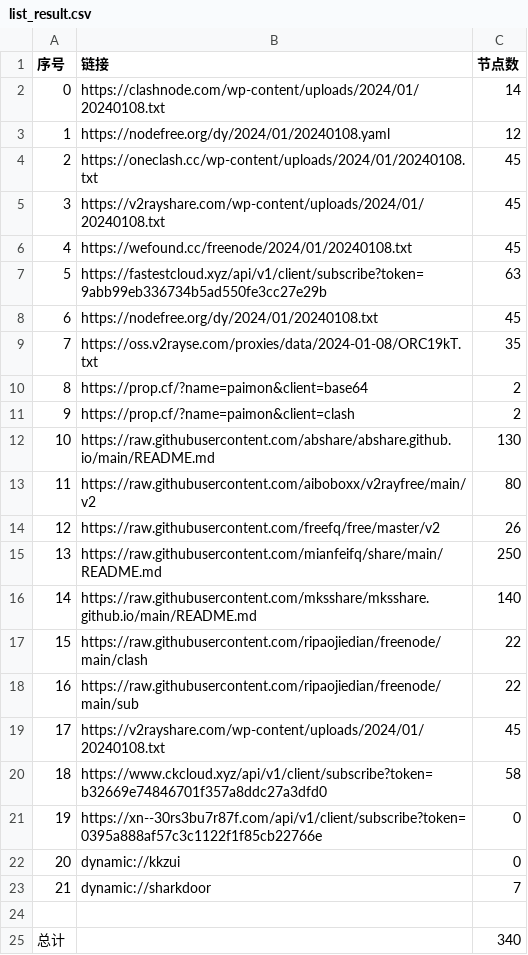
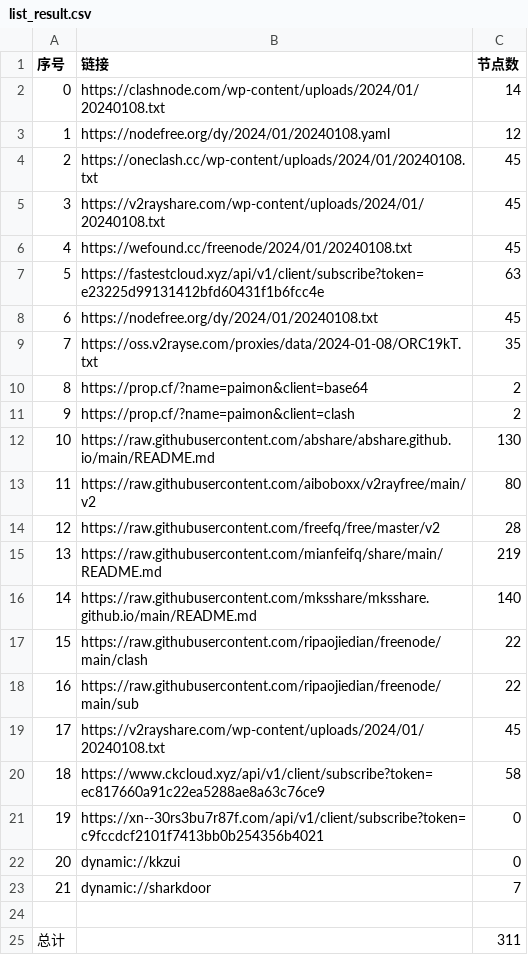
Before and after one commit to hdrafyy/NoMoreWalls, a CSV file: list_result.csv, drawn as a sheet.

```diff
--- a/list_result.csv
+++ b/list_result.csv
@@ -6,3 +6,3 @@
 4,https://wefound.cc/freenode/2024/01/20240108.txt,45
-5,https://fastestcloud.xyz/api/v1/client/subscribe?token=9abb99eb336734b5ad550fe3cc27e29b,63
+5,https://fastestcloud.xyz/api/v1/client/subscribe?token=e23225d99131412bfd60431f1b6fcc4e,63
 6,https://nodefree.org/dy/2024/01/20240108.txt,45
@@ -13,4 +13,4 @@
 11,https://raw.githubusercontent.com/aiboboxx/v2rayfree/main/v2,80
-12,https://raw.githubusercontent.com/freefq/free/master/v2,26
-13,https://raw.githubusercontent.com/mianfeifq/share/main/README.md,250
+12,https://raw.githubusercontent.com/freefq/free/master/v2,28
+13,https://raw.githubusercontent.com/mianfeifq/share/main/README.md,219
 14,https://raw.githubusercontent.com/mksshare/mksshare.github.io/main/README.md,140
@@ -19,4 +19,4 @@
 17,https://v2rayshare.com/wp-content/uploads/2024/01/20240108.txt,45
-18,https://www.ckcloud.xyz/api/v1/client/subscribe?token=b32669e74846701f357a8ddc27a3dfd0,58
-19,https://xn--30rs3bu7r87f.com/api/v1/client/subscribe?token=0395a888af57c3c1122f1f85cb22766e,0
+18,https://www.ckcloud.xyz/api/v1/client/subscribe?token=ec817660a91c22ea5288ae8a63c76ce9,58
+19,https://xn--30rs3bu7r87f.com/api/v1/client/subscribe?token=c9fccdcf2101f7413bb0b254356b4021,0
 20,dynamic://kkzui,0
@@ -24,2 +24,2 @@
 
-总计,,340
+总计,,311
```
Also changed, not shown: 13 other files.
